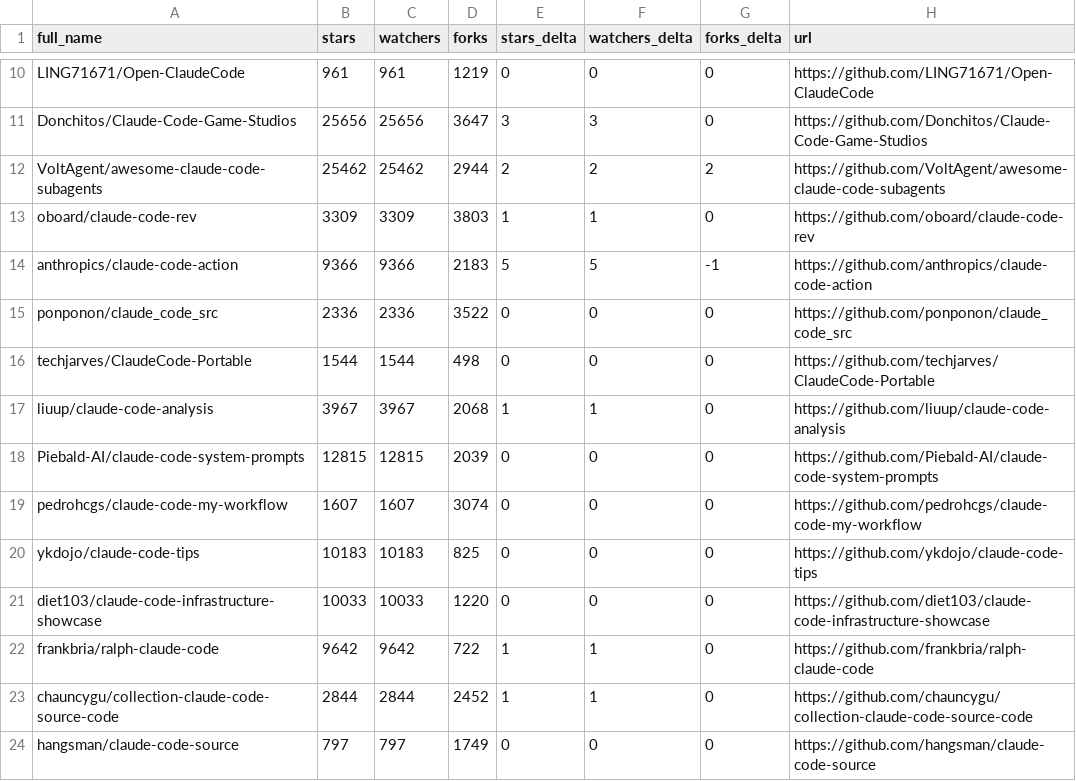
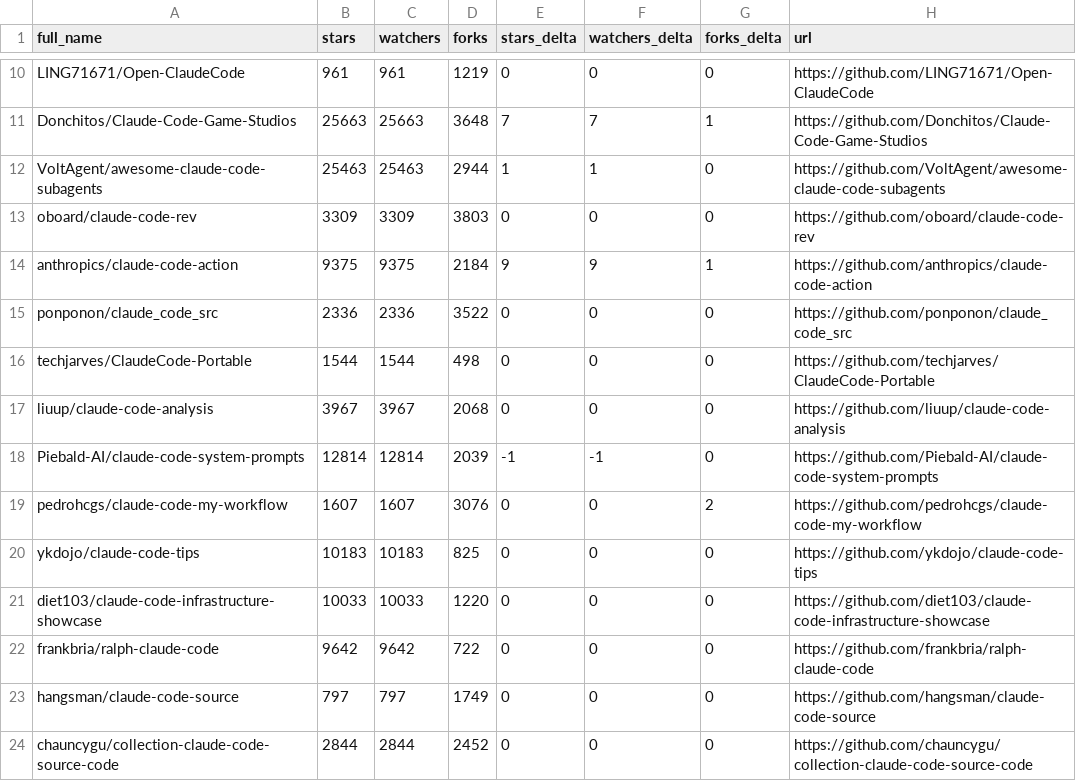
Before and after one commit to hesreallyhim/awesome-claude-code, a CSV file: data/repo-ticker.csv, drawn as a sheet; only a part is shown, gaps mark what is left out; removed rows and columns are numbered as before the commit, all else as after; the diff covers the shown part only; the diff names each change by its address in the sheet, - before the commit and + after, or states it on an @@ line.

```diff
--- a/data/repo-ticker.csv
+++ b/data/repo-ticker.csv
-B11 (stars): 25656
+B11 (stars): 25663
-C11 (watchers): 25656
+C11 (watchers): 25663
-D11 (forks): 3647
+D11 (forks): 3648
-E11 (stars_delta): 3
+E11 (stars_delta): 7
-F11 (watchers_delta): 3
+F11 (watchers_delta): 7
-G11 (forks_delta): 0
+G11 (forks_delta): 1
-B12 (stars): 25462
+B12 (stars): 25463
-C12 (watchers): 25462
+C12 (watchers): 25463
-E12 (stars_delta): 2
+E12 (stars_delta): 1
-F12 (watchers_delta): 2
+F12 (watchers_delta): 1
-G12 (forks_delta): 2
+G12 (forks_delta): 0
-E13 (stars_delta): 1
+E13 (stars_delta): 0
-F13 (watchers_delta): 1
+F13 (watchers_delta): 0
-B14 (stars): 9366
+B14 (stars): 9375
-C14 (watchers): 9366
+C14 (watchers): 9375
-D14 (forks): 2183
+D14 (forks): 2184
-E14 (stars_delta): 5
+E14 (stars_delta): 9
-F14 (watchers_delta): 5
+F14 (watchers_delta): 9
-G14 (forks_delta): -1
+G14 (forks_delta): 1
-E17 (stars_delta): 1
+E17 (stars_delta): 0
-F17 (watchers_delta): 1
+F17 (watchers_delta): 0
-B18 (stars): 12815
+B18 (stars): 12814
-C18 (watchers): 12815
+C18 (watchers): 12814
-E18 (stars_delta): 0
+E18 (stars_delta): -1
-F18 (watchers_delta): 0
+F18 (watchers_delta): -1
-D19 (forks): 3074
+D19 (forks): 3076
-G19 (forks_delta): 0
+G19 (forks_delta): 2
-E22 (stars_delta): 1
+E22 (stars_delta): 0
-F22 (watchers_delta): 1
+F22 (watchers_delta): 0
-row 23: chauncygu/collection-claude-code-source-code | 2844 | 2844 | 2452 | 1 | 1 | 0 | https://github.com/chauncygu/collection-claude-code-source-code
+row 24: chauncygu/collection-claude-code-source-code | 2844 | 2844 | 2452 | 0 | 0 | 0 | https://github.com/chauncygu/collection-claude-code-source-code
```
Also changed, not shown: 3 added rows, 3 removed rows and 97 edited cells elsewhere in this file, 2 other files.
